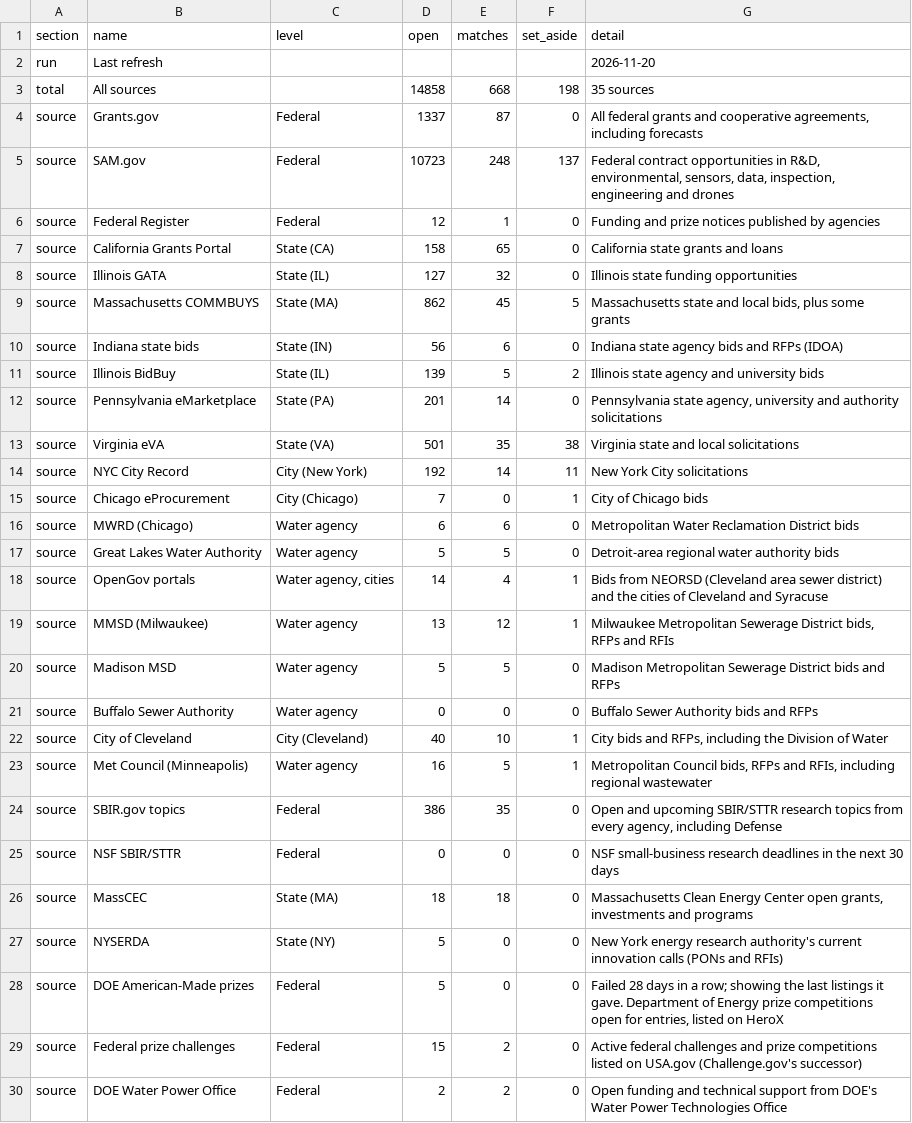
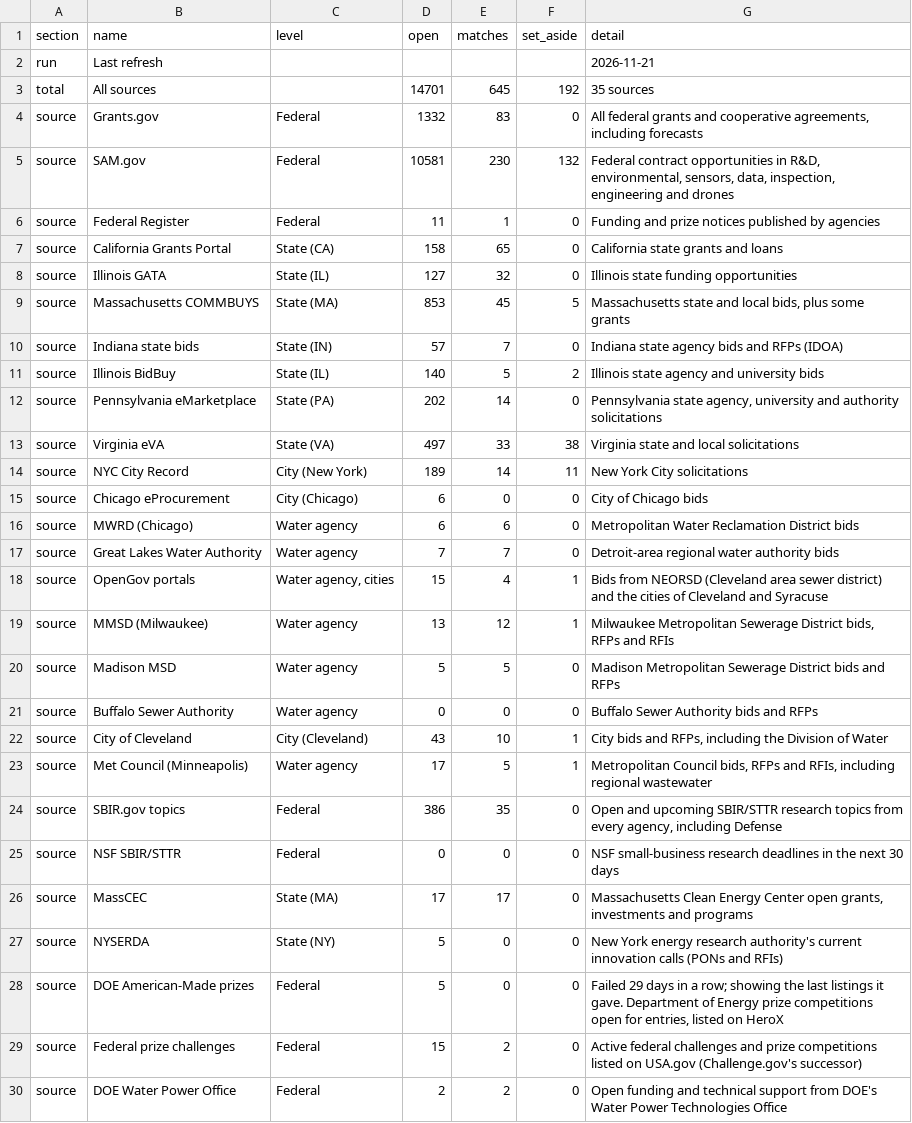
Before and after one commit to gauravshikhargandhi-web/glia-funding-tracker, a CSV file: data/summary.csv, drawn as a sheet; only a part is shown; the diff covers the shown part only.

```diff
--- a/data/summary.csv
+++ b/data/summary.csv
@@ -1,19 +1,19 @@
 section,name,level,open,matches,set_aside,detail
-run,Last refresh,,,,,2026-11-20
-total,All sources,,14858,668,198,35 sources
-source,Grants.gov,Federal,1337,87,0,"All federal grants and cooperative agreements, including forecasts"
-source,SAM.gov,Federal,10723,248,137,"Federal contract opportunities in R&D, environmental, sensors, data, inspection, engineering and drones"
-source,Federal Register,Federal,12,1,0,Funding and prize notices published by agencies
+run,Last refresh,,,,,2026-11-21
+total,All sources,,14701,645,192,35 sources
+source,Grants.gov,Federal,1332,83,0,"All federal grants and cooperative agreements, including forecasts"
+source,SAM.gov,Federal,10581,230,132,"Federal contract opportunities in R&D, environmental, sensors, data, inspection, engineering and drones"
+source,Federal Register,Federal,11,1,0,Funding and prize notices published by agencies
 source,California Grants Portal,State (CA),158,65,0,California state grants and loans
 source,Illinois GATA,State (IL),127,32,0,Illinois state funding opportunities
-source,Massachusetts COMMBUYS,State (MA),862,45,5,"Massachusetts state and local bids, plus some grants"
-source,Indiana state bids,State (IN),56,6,0,Indiana state agency bids and RFPs (IDOA)
-source,Illinois BidBuy,State (IL),139,5,2,Illinois state agency and university bids
-source,Pennsylvania eMarketplace,State (PA),201,14,0,"Pennsylvania state agency, university and authority solicitations"
-source,Virginia eVA,State (VA),501,35,38,Virginia state and local solicitations
-source,NYC City Record,City (New York),192,14,11,New York City solicitations
-source,Chicago eProcurement,City (Chicago),7,0,1,City of Chicago bids
+source,Massachusetts COMMBUYS,State (MA),853,45,5,"Massachusetts state and local bids, plus some grants"
+source,Indiana state bids,State (IN),57,7,0,Indiana state agency bids and RFPs (IDOA)
+source,Illinois BidBuy,State (IL),140,5,2,Illinois state agency and university bids
+source,Pennsylvania eMarketplace,State (PA),202,14,0,"Pennsylvania state agency, university and authority solicitations"
+source,Virginia eVA,State (VA),497,33,38,Virginia state and local solicitations
+source,NYC City Record,City (New York),189,14,11,New York City solicitations
+source,Chicago eProcurement,City (Chicago),6,0,0,City of Chicago bids
 source,MWRD (Chicago),Water agency,6,6,0,Metropolitan Water Reclamation District bids
-source,Great Lakes Water Authority,Water agency,5,5,0,Detroit-area regional water authority bids
-source,OpenGov portals,"Water agency, cities",14,4,1,Bids from NEORSD (Cleveland area sewer district) and the cities of Cleveland and Syracuse
+source,Great Lakes Water Authority,Water agency,7,7,0,Detroit-area regional water authority bids
+source,OpenGov portals,"Water agency, cities",15,4,1,Bids from NEORSD (Cleveland area sewer district) and the cities of Cleveland and Syracuse
 source,MMSD (Milwaukee),Water agency,13,12,1,"Milwaukee Metropolitan Sewerage District bids, RFPs and RFIs"
@@ -21,9 +21,9 @@ source,Madison MSD,Water agency,5,5,0,Madison Metropolitan Sewerage District bid
 source,Buffalo Sewer Authority,Water agency,0,0,0,Buffalo Sewer Authority bids and RFPs
-source,City of Cleveland,City (Cleveland),40,10,1,"City bids and RFPs, including the Division of Water"
-source,Met Council (Minneapolis),Water agency,16,5,1,"Metropolitan Council bids, RFPs and RFIs, including regional wastewater"
+source,City of Cleveland,City (Cleveland),43,10,1,"City bids and RFPs, including the Division of Water"
+source,Met Council (Minneapolis),Water agency,17,5,1,"Metropolitan Council bids, RFPs and RFIs, including regional wastewater"
 source,SBIR.gov topics,Federal,386,35,0,"Open and upcoming SBIR/STTR research topics from every agency, including Defense"
 source,NSF SBIR/STTR,Federal,0,0,0,NSF small-business research deadlines in the next 30 days
-source,MassCEC,State (MA),18,18,0,"Massachusetts Clean Energy Center open grants, investments and programs"
+source,MassCEC,State (MA),17,17,0,"Massachusetts Clean Energy Center open grants, investments and programs"
 source,NYSERDA,State (NY),5,0,0,New York energy research authority's current innovation calls (PONs and RFIs)
-source,DOE American-Made prizes,Federal,5,0,0,"Failed 28 days in a row; showing the last listings it gave. Department of Energy prize competitions open for entries, listed on HeroX"
+source,DOE American-Made prizes,Federal,5,0,0,"Failed 29 days in a row; showing the last listings it gave. Department of Energy prize competitions open for entries, listed on HeroX"
 source,Federal prize challenges,Federal,15,2,0,Active federal challenges and prize competitions listed on USA.gov (Challenge.gov's successor)
```
Also changed, not shown: 1 added row, 1 removed row and 24 edited cells elsewhere in this file, data/filtered_out.csv, 4 other files.
